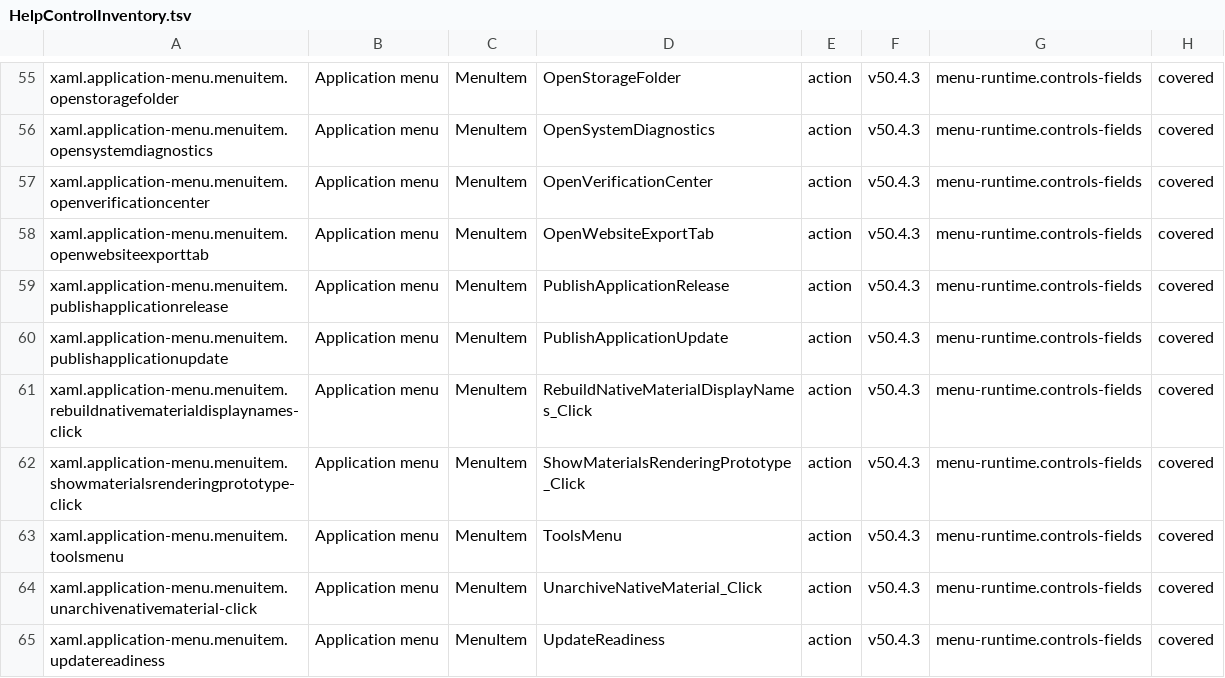
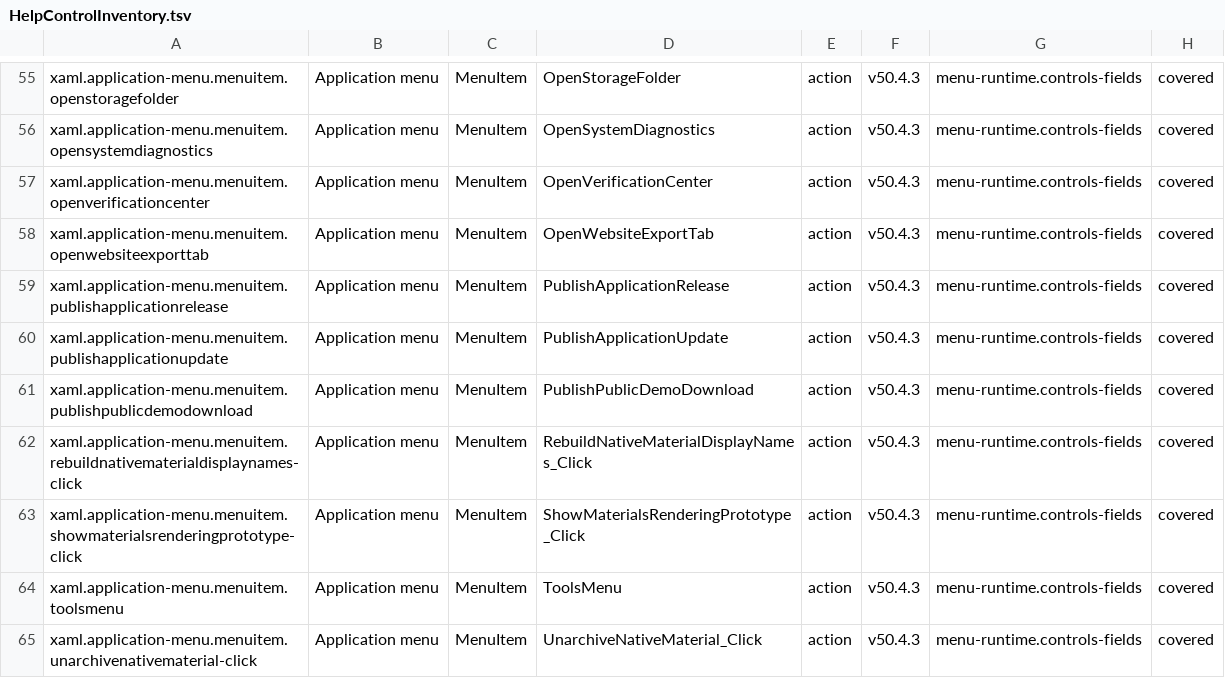
Before and after one commit to marteinnsig/3DP-Iceland-FilamentDB, a TSV file: Docs/HelpControlInventory.tsv, drawn as a sheet; only a part is shown, gaps mark what is left out; the shorter side is filled out with more unchanged rows.

```diff
--- a/Docs/HelpControlInventory.tsv
+++ b/Docs/HelpControlInventory.tsv
@@ -60,2 +60,3 @@ xaml.application-menu.menuitem.publishapplicationrelease	Application menu	MenuIt
 xaml.application-menu.menuitem.publishapplicationupdate	Application menu	MenuItem	PublishApplicationUpdate	action	v50.4.3	menu-runtime.controls-fields	covered
+xaml.application-menu.menuitem.publishpublicdemodownload	Application menu	MenuItem	PublishPublicDemoDownload	action	v50.4.3	menu-runtime.controls-fields	covered
 xaml.application-menu.menuitem.rebuildnativematerialdisplaynames-click	Application menu	MenuItem	RebuildNativeMaterialDisplayNames_Click	action	v50.4.3	menu-runtime.controls-fields	covered
```
Also changed, not shown: 17 other files.
